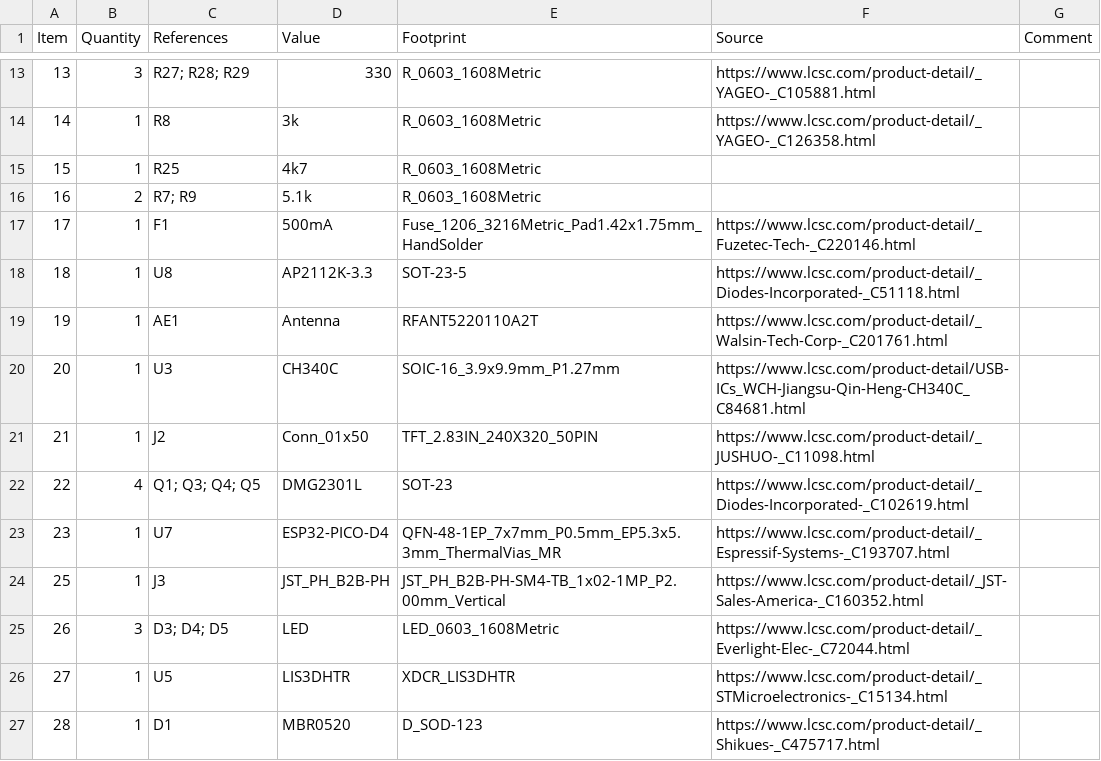
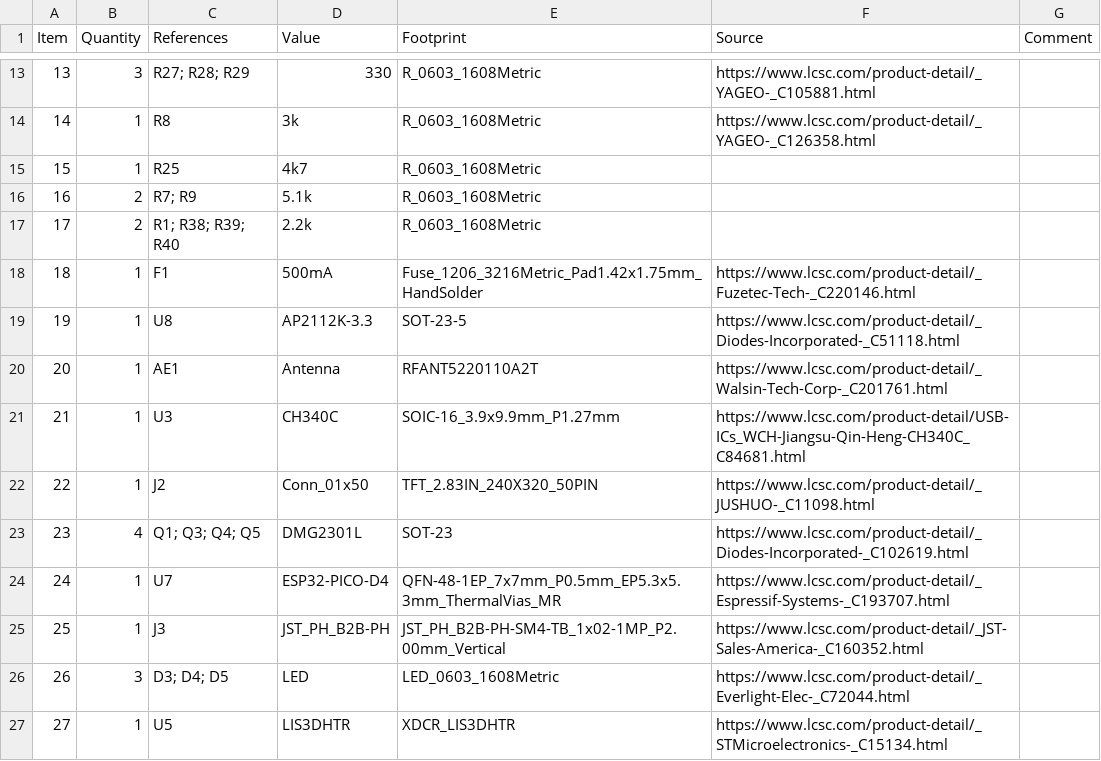
Before and after one commit to CoretechR/OMOTE, a CSV file: PCB/BOM.csv, drawn as a sheet; only a part is shown, gaps mark what is left out; the shorter side is filled out with more unchanged rows.

Commit message:
Fixed missing parts in BOM
R1, R38, R39, R40

```diff
--- a/PCB/BOM.csv
+++ b/PCB/BOM.csv
@@ -16,9 +16,10 @@ Item,Quantity,References,Value,Footprint,Source,Comment
 16,2,R7; R9,5.1k,R_0603_1608Metric,,
-17,1,F1,500mA,Fuse_1206_3216Metric_Pad1.42x1.75mm_HandSolder,https://www.lcsc.com/product-detail/_Fuzetec-Tech-_C220146.html,
-18,1,U8,AP2112K-3.3,SOT-23-5,https://www.lcsc.com/product-detail/_Diodes-Incorporated-_C51118.html,
-19,1,AE1,Antenna,RFANT5220110A2T,https://www.lcsc.com/product-detail/_Walsin-Tech-Corp-_C201761.html,
-20,1,U3,CH340C,SOIC-16_3.9x9.9mm_P1.27mm,https://www.lcsc.com/product-detail/USB-ICs_WCH-Jiangsu-Qin-Heng-CH340C_C84681.html,
-21,1,J2,Conn_01x50,TFT_2.83IN_240X320_50PIN,https://www.lcsc.com/product-detail/_JUSHUO-_C11098.html,
-22,4,Q1; Q3; Q4; Q5,DMG2301L,SOT-23,https://www.lcsc.com/product-detail/_Diodes-Incorporated-_C102619.html,
-23,1,U7,ESP32-PICO-D4,QFN-48-1EP_7x7mm_P0.5mm_EP5.3x5.3mm_ThermalVias_MR,https://www.lcsc.com/product-detail/_Espressif-Systems-_C193707.html,
+17,2,R1; R38; R39; R40,2.2k,R_0603_1608Metric,,
+18,1,F1,500mA,Fuse_1206_3216Metric_Pad1.42x1.75mm_HandSolder,https://www.lcsc.com/product-detail/_Fuzetec-Tech-_C220146.html,
+19,1,U8,AP2112K-3.3,SOT-23-5,https://www.lcsc.com/product-detail/_Diodes-Incorporated-_C51118.html,
+20,1,AE1,Antenna,RFANT5220110A2T,https://www.lcsc.com/product-detail/_Walsin-Tech-Corp-_C201761.html,
+21,1,U3,CH340C,SOIC-16_3.9x9.9mm_P1.27mm,https://www.lcsc.com/product-detail/USB-ICs_WCH-Jiangsu-Qin-Heng-CH340C_C84681.html,
+22,1,J2,Conn_01x50,TFT_2.83IN_240X320_50PIN,https://www.lcsc.com/product-detail/_JUSHUO-_C11098.html,
+23,4,Q1; Q3; Q4; Q5,DMG2301L,SOT-23,https://www.lcsc.com/product-detail/_Diodes-Incorporated-_C102619.html,
+24,1,U7,ESP32-PICO-D4,QFN-48-1EP_7x7mm_P0.5mm_EP5.3x5.3mm_ThermalVias_MR,https://www.lcsc.com/product-detail/_Espressif-Systems-_C193707.html,
 25,1,J3,JST_PH_B2B-PH,JST_PH_B2B-PH-SM4-TB_1x02-1MP_P2.00mm_Vertical,https://www.lcsc.com/product-detail/_JST-Sales-America-_C160352.html,
```
